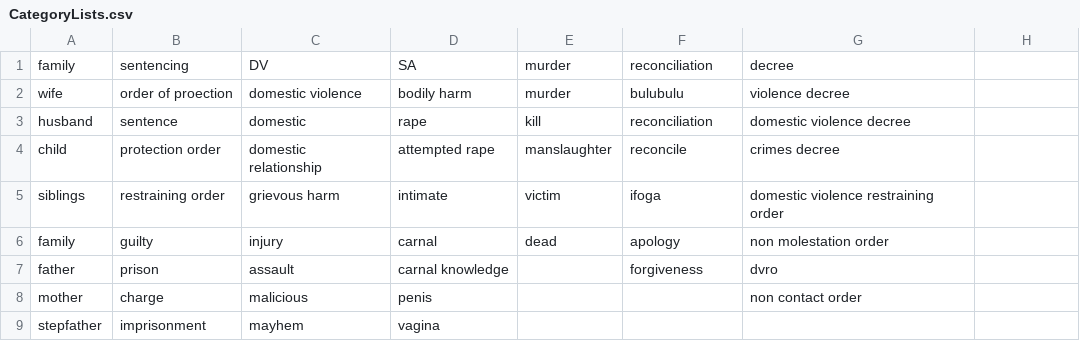
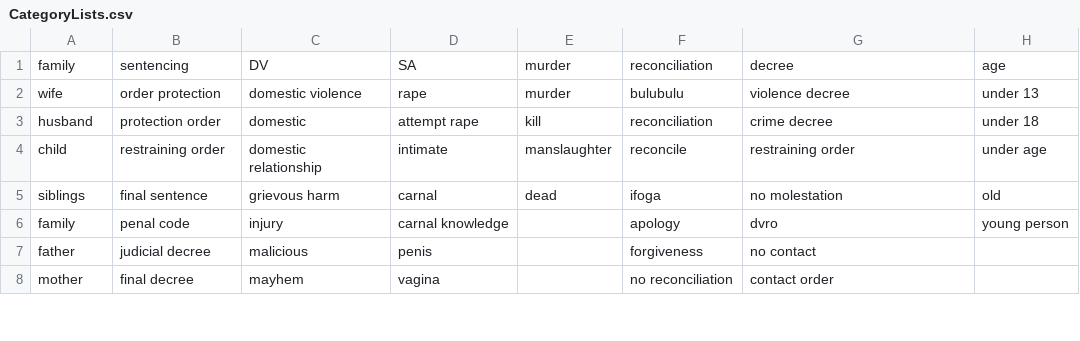
Before and after one commit to Tilana/lda, a CSV file: Documents/ICAAD/CategoryLists.csv, drawn as a sheet; only a part is shown; the diff covers the shown part only.

```diff
--- a/Documents/ICAAD/CategoryLists.csv
+++ b/Documents/ICAAD/CategoryLists.csv
@@ -1,9 +1,8 @@
-family,sentencing,DV,SA,murder,reconciliation,decree
-wife,order of proection,domestic violence,bodily harm,murder,bulubulu,violence decree
-husband,sentence,domestic,rape,kill,reconciliation,domestic violence decree
-child,protection order,domestic relationship,attempted rape,manslaughter,reconcile,crimes decree
-siblings,restraining order,grievous harm,intimate,victim,ifoga,domestic violence restraining order
-family,guilty,injury,carnal,dead,apology,non molestation order
-father,prison,assault,carnal knowledge,,forgiveness,dvro
-mother,charge,malicious,penis,,,non contact order
-stepfather,imprisonment,mayhem,vagina,,,
+family,sentencing,DV,SA,murder,reconciliation,decree,age
+wife,order protection,domestic violence,rape,murder,bulubulu,violence decree,under 13
+husband,protection order,domestic,attempt rape,kill,reconciliation,crime decree,under 18
+child,restraining order,domestic relationship,intimate,manslaughter,reconcile,restraining order,under age
+siblings,final sentence,grievous harm,carnal,dead,ifoga,no molestation,old
+family,penal code,injury,carnal knowledge,,apology,dvro,young person
+father,judicial decree,malicious,penis,,forgiveness,no contact,
+mother,final decree,mayhem,vagina,,no reconciliation,contact order,
```
Also changed, not shown: 20 added rows, 14 removed rows and 28 edited cells elsewhere in this file, 10 other files.
